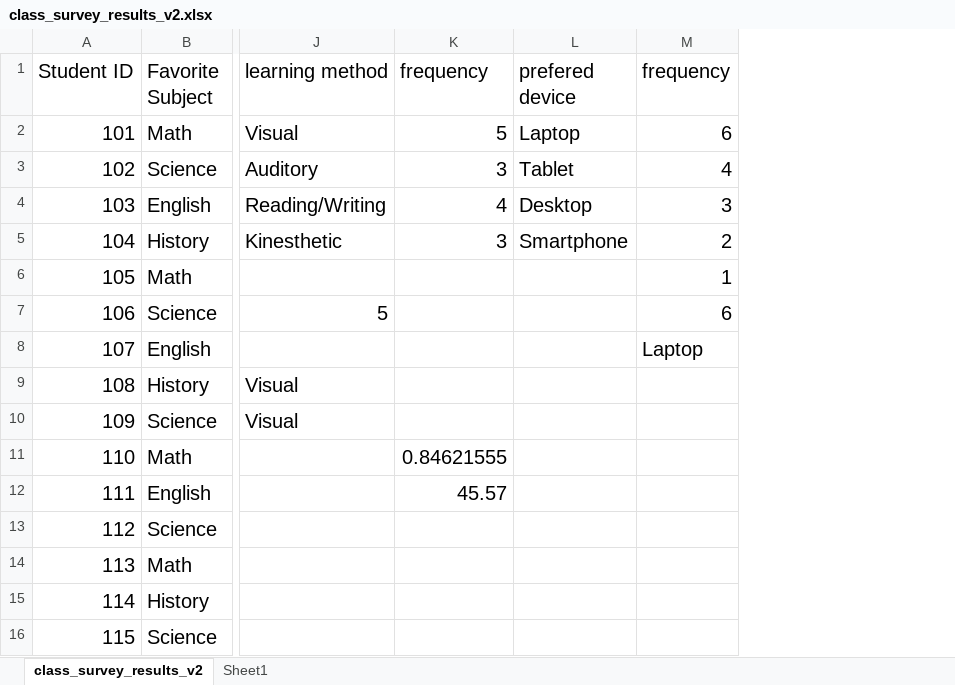
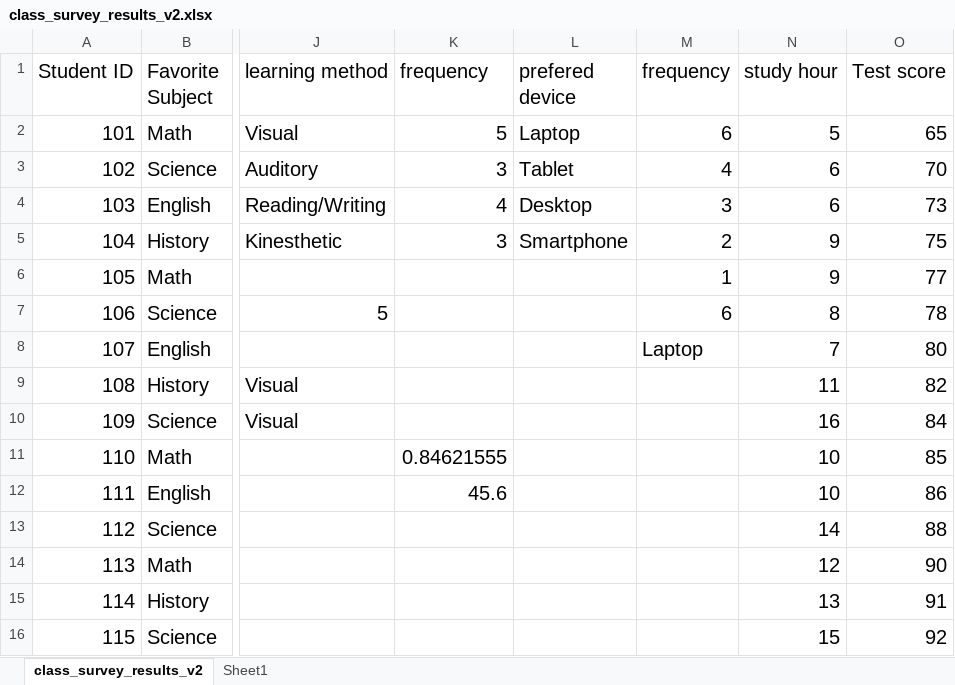
Before and after one commit to precious28nickel/data-analytics-repo, an Excel workbook: excel-projects/class_survey_results_v2.xlsx, sheet class_survey_results_v2, drawn as a sheet; only a part is shown, gaps mark what is left out; values as stored, in another font and other column widths than the file's, no borders; charts and pictures not drawn; the diff names each change by its address in the sheet, - before the commit and + after, or states it on an @@ line.

```diff
--- a/excel-projects/class_survey_results_v2.xlsx (sheet class_survey_results_v2)
+++ b/excel-projects/class_survey_results_v2.xlsx (sheet class_survey_results_v2)
+column N (study hour), rows 2-16: 5 | 6 | 6 | 9 | 9 | 8 | 7 | 11 | 16 | 10 | 10 | 14 | 12 | 13 | 15
+column O (Test score), rows 2-16: 65 | 70 | 73 | 75 | 77 | 78 | 80 | 82 | 84 | 85 | 86 | 88 | 90 | 91 | 92
-K12 (frequency): 45.57
+K12 (frequency): 45.6
```
Also changed, not shown: formulas that keep their value, charts or pictures, 1 other file.
